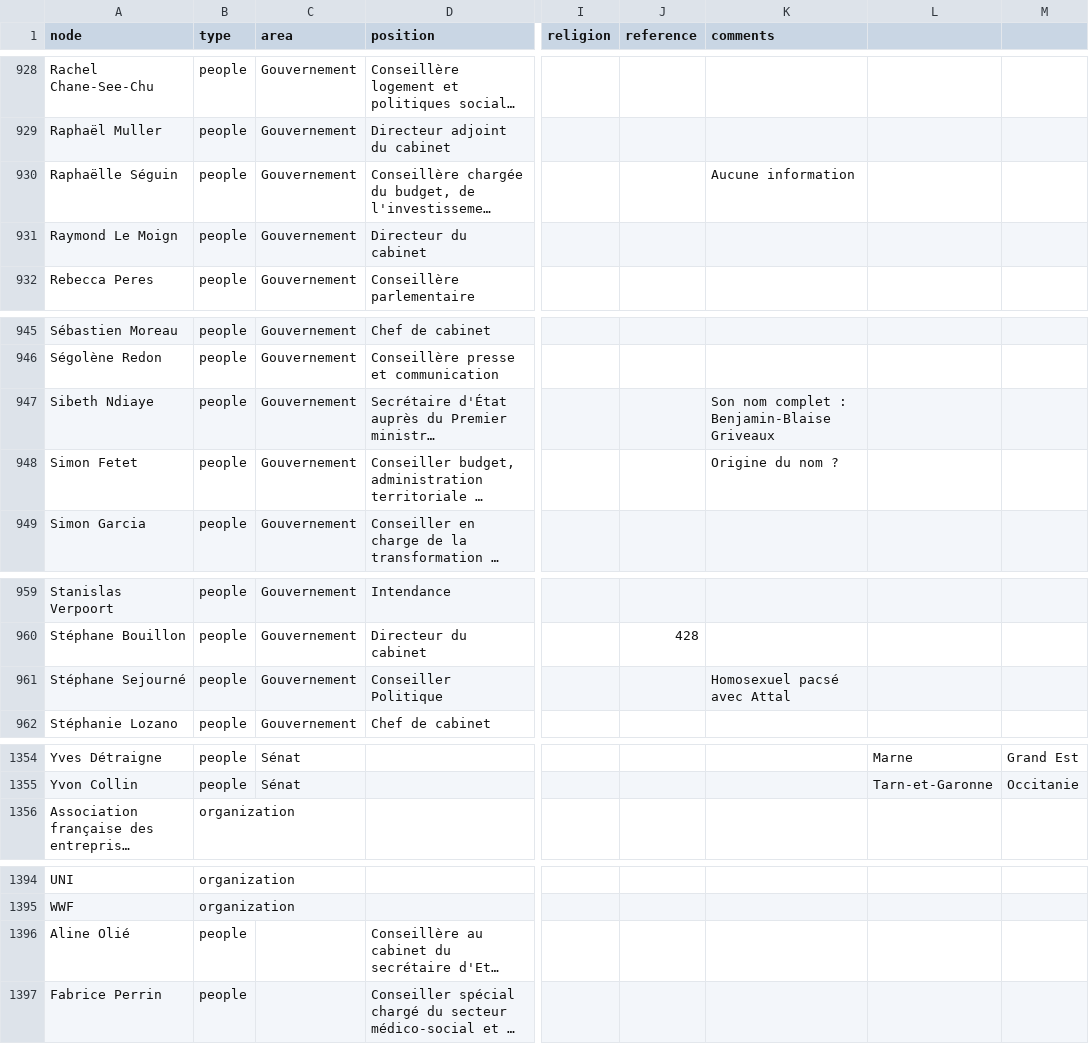
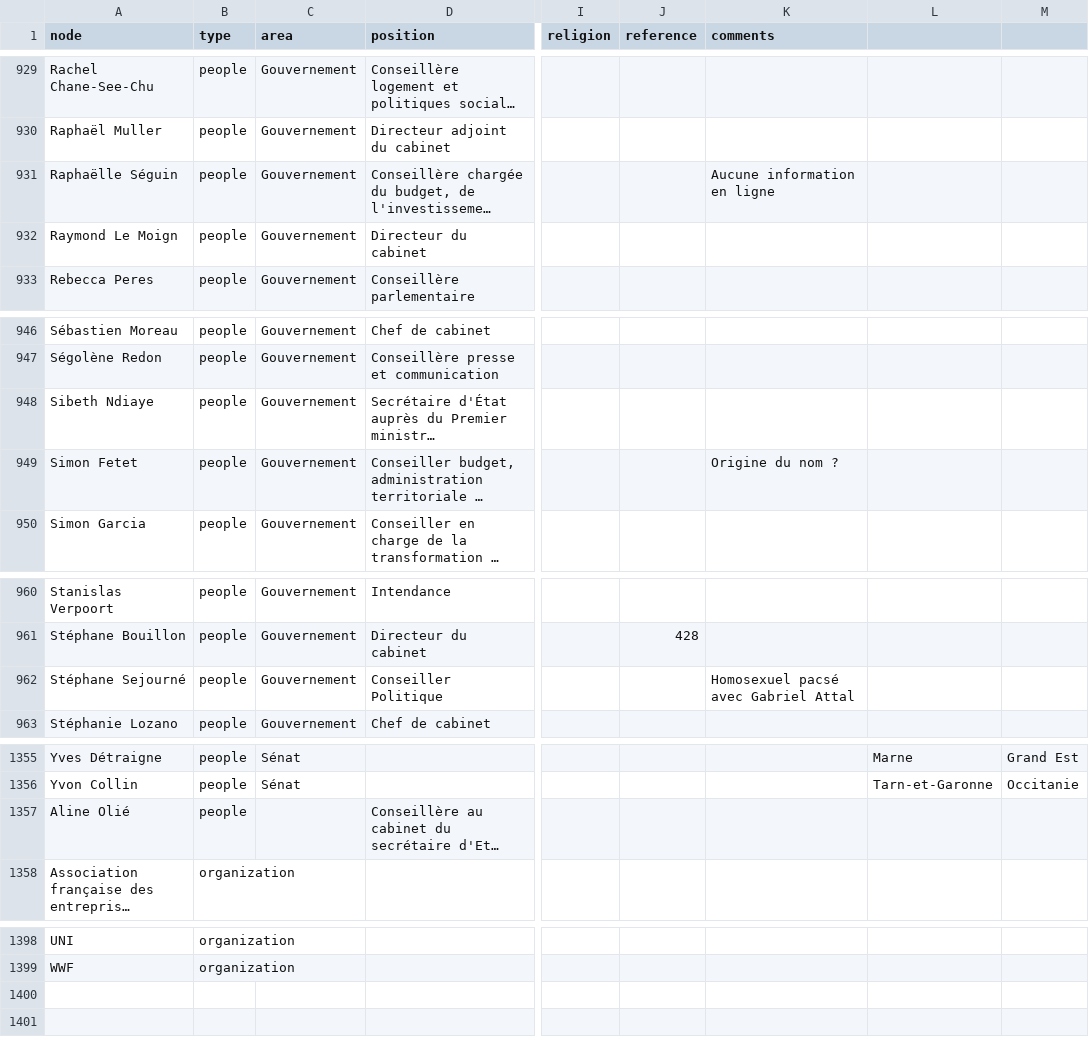
Before and after one commit to samuelgoujon/facta, a CSV file: data/nodes.csv, drawn as a sheet; only a part is shown, gaps mark what is left out; long unchanged cells end in …; addresses are those after the commit; the diff covers the shown part only; the diff names each change by its address in the sheet, - before the commit and + after, or states it on an @@ line.

```diff
--- a/data/nodes.csv
+++ b/data/nodes.csv
-K931 (comments): Aucune information
+K931 (comments): Aucune information en ligne
-K948 (comments): Son nom complet : Benjamin-Blaise Griveaux
+K948 (comments): (empty)
-K962 (comments): Homosexuel pacsé avec Attal
+K962 (comments): Homosexuel pacsé avec Gabriel Attal
@@ row 1396 moved to row 1357: Aline Olié @@
@@ row 1397 moved to row 1372: Fabrice Perrin @@
```
Also changed, not shown: 2 added rows, 1 moved row and 2 edited cells elsewhere in this file.
